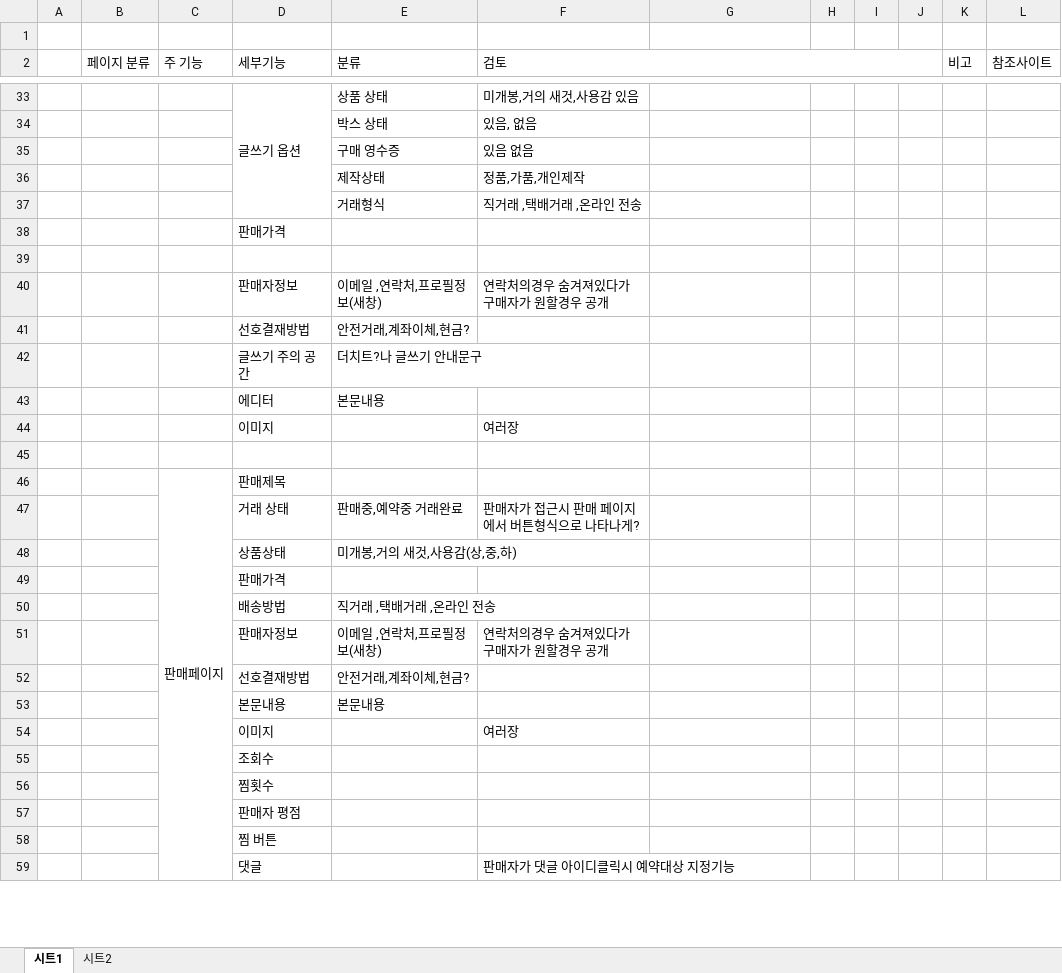
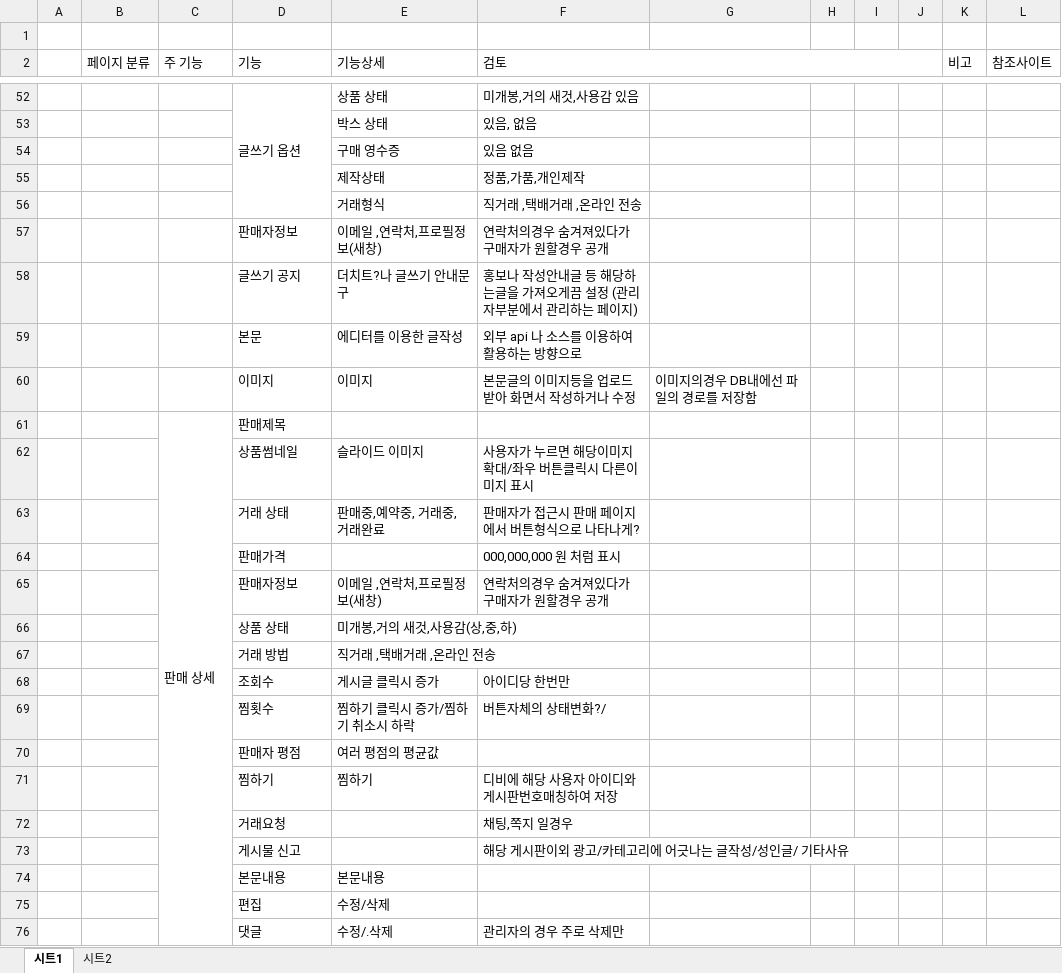
Before and after one commit to GitLoonda/KDT_Semi_Project, an Excel workbook: 요구사항정의서.xlsx, sheet 시트1, drawn as a sheet; only a part is shown, gaps mark what is left out; values as stored, in another font and other column widths than the file's, no cell formats; charts and pictures not drawn; removed rows and columns are numbered as before the commit, all else as after; the diff covers the shown part only; the diff names each change by its address in the sheet, - before the commit and + after, or states it on an @@ line.

Commit message:
Add files via upload
20230503 02:05

```diff
--- a/요구사항정의서.xlsx (sheet 시트1)
+++ b/요구사항정의서.xlsx (sheet 시트1)
-D2: 세부기능
+D2: 기능
-E2: 분류
+E2: 기능상세
@@ row 38 moved to row 51: 판매가격 @@
-row 39: (empty)
-row 41:  |  |  | 선호결재방법 | 안전거래,계좌이체,현금?
-row 42:  |  |  | 글쓰기 주의 공간 | 더치트?나 글쓰기 안내문구
-row 43:  |  |  | 에디터 | 본문내용
-row 44:  |  |  | 이미지 |  | 여러장
-row 58: (empty)
+row 58:  |  |  | 글쓰기 공지 | 더치트?나 글쓰기 안내문구 | 홍보나 작성안내글 등 해당하는글을 가져오게끔 설정 (관리자부분에서 관리하는 페이지)
+row 59:  |  |  | 본문 | 에디터를 이용한 글작성 | 외부 api 나 소스를 이용하여 활용하는 방향으로
+row 60:  |  |  | 이미지 | 이미지 | 본문글의 이미지등을 업로드받아 화면서 작성하거나 수정 | 이미지의경우 DB내에선 파일의 경로를 저장함
-C61 (주 기능): 판매페이지
+C61 (주 기능): 판매 상세
+row 62:  |  |  | 상품썸네일 | 슬라이드 이미지 | 사용자가 누르면 해당이미지 확대/좌우 버튼클릭시 다른이미지 표시
-E63 (기능상세): 판매중,예약중 거래완료
+E63 (기능상세): 판매중,예약중, 거래중, 거래완료
-row 48:  |  |  | 상품상태 | 미개봉,거의 새것,사용감(상,중,하)
-F64 (검토): (empty)
+F64 (검토): 000,000,000 원 처럼 표시
-row 50:  |  |  | 배송방법 | 직거래 ,택배거래 ,온라인 전송
-row 52:  |  |  | 선호결재방법 | 안전거래,계좌이체,현금?
+row 66:  |  |  | 상품 상태 | 미개봉,거의 새것,사용감(상,중,하)
+row 67:  |  |  | 거래 방법 | 직거래 ,택배거래 ,온라인 전송
+row 68:  |  |  | 조회수 | 게시글 클릭시 증가 | 아이디당 한번만
+row 69:  |  |  | 찜횟수 | 찜하기 클릭시 증가/찜하기 취소시 하락 | 버튼자체의 상태변화?/
+row 70:  |  |  | 판매자 평점 | 여러 평점의 평균값
+row 71:  |  |  | 찜하기 | 찜하기 | 디비에 해당 사용자 아이디와 게시판번호매칭하여 저장
+row 72:  |  |  | 거래요청 |  | 채팅,쪽지 일경우
+row 73:  |  |  | 게시물 신고 |  | 해당 게시판이외 광고/카테고리에 어긋나는 글작성/성인글/ 기타사유
-row 54:  |  |  | 이미지 |  | 여러장
-row 55:  |  |  | 조회수
-row 56:  |  |  | 찜횟수
-row 57:  |  |  | 판매자 평점
-row 58:  |  |  | 찜 버튼
-row 59:  |  |  | 댓글 |  | 판매자가 댓글 아이디클릭시 예약대상 지정기능
+row 75:  |  |  | 편집 | 수정/삭제
+row 76:  |  |  | 댓글 | 수정/.삭제 | 관리자의 경우 주로 삭제만
```
Also changed, not shown: 113 added rows, 50 removed rows, 6 moved rows, 49 edited cells and merged cells elsewhere in this sheet, sheet 시트2, cell formats.
